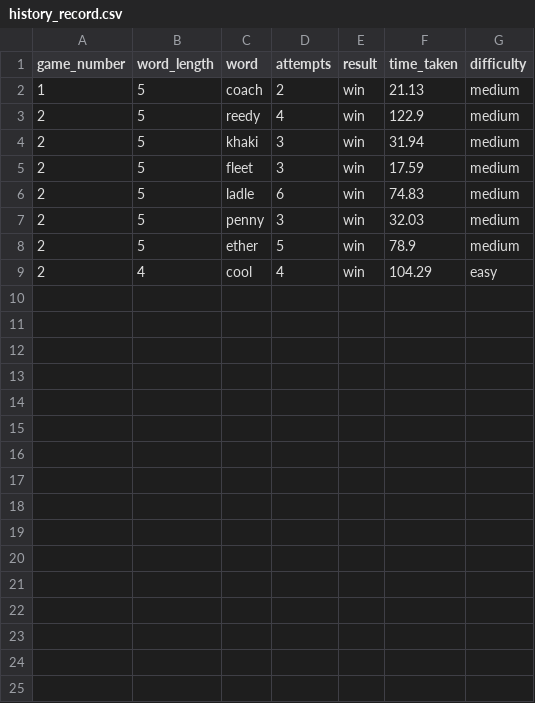
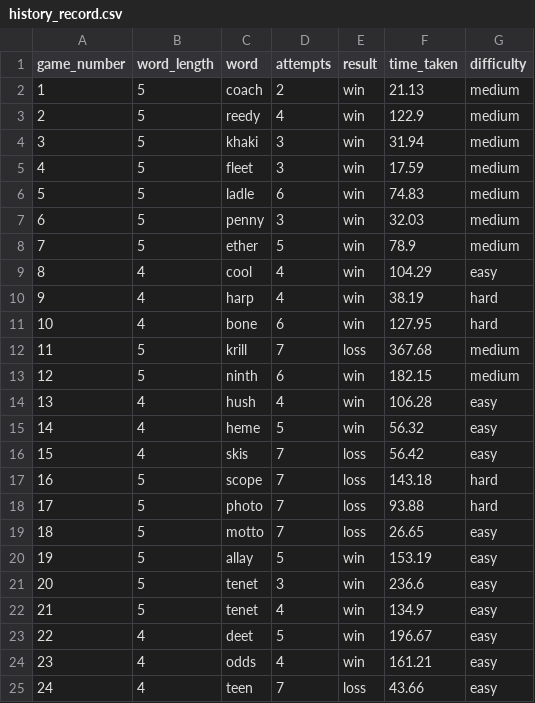
Before and after one commit to 1stChaS/WordleTrack, a CSV file: data/history/history_record.csv, drawn as a sheet.

```diff
--- a/data/history/history_record.csv
+++ b/data/history/history_record.csv
@@ -3,7 +3,23 @@ game_number,word_length,word,attempts,result,time_taken,difficulty
 2,5,reedy,4,win,122.9,medium
-2,5,khaki,3,win,31.94,medium
-2,5,fleet,3,win,17.59,medium
-2,5,ladle,6,win,74.83,medium
-2,5,penny,3,win,32.03,medium
-2,5,ether,5,win,78.9,medium
-2,4,cool,4,win,104.29,easy
+3,5,khaki,3,win,31.94,medium
+4,5,fleet,3,win,17.59,medium
+5,5,ladle,6,win,74.83,medium
+6,5,penny,3,win,32.03,medium
+7,5,ether,5,win,78.9,medium
+8,4,cool,4,win,104.29,easy
+9,4,harp,4,win,38.19,hard
+10,4,bone,6,win,127.95,hard
+11,5,krill,7,loss,367.68,medium
+12,5,ninth,6,win,182.15,medium
+13,4,hush,4,win,106.28,easy
+14,4,heme,5,win,56.32,easy
+15,4,skis,7,loss,56.42,easy
+16,5,scope,7,loss,143.18,hard
+17,5,photo,7,loss,93.88,hard
+18,5,motto,7,loss,26.65,easy
+19,5,allay,5,win,153.19,easy
+20,5,tenet,3,win,236.6,easy
+21,5,tenet,4,win,134.9,easy
+22,4,deet,5,win,196.67,easy
+23,4,odds,4,win,161.21,easy
+24,4,teen,7,loss,43.66,easy
```
Also changed, not shown: 4 other files.
